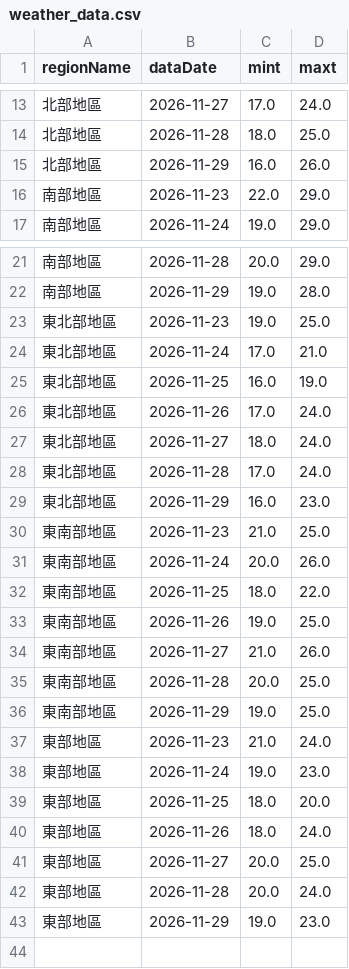
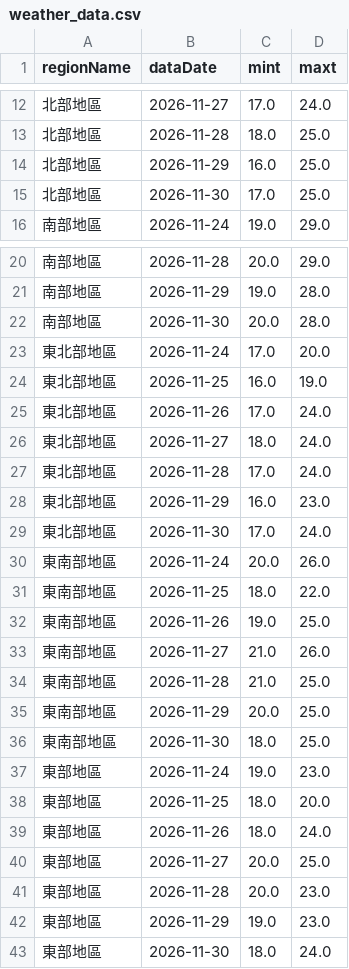
Before and after one commit to A0966411725-png/HW1-CWA-Weather, a CSV file: weather_data.csv, drawn as a sheet; only a part is shown, gaps mark what is left out; the diff covers the shown part only.

```diff
--- a/weather_data.csv
+++ b/weather_data.csv
@@ -14,4 +13,4 @@
 北部地區,2026-11-28,18.0,25.0
-北部地區,2026-11-29,16.0,26.0
-南部地區,2026-11-23,22.0,29.0
+北部地區,2026-11-29,16.0,25.0
+北部地區,2026-11-30,17.0,25.0
 南部地區,2026-11-24,19.0,29.0
@@ -22,4 +21,4 @@
 南部地區,2026-11-29,19.0,28.0
-東北部地區,2026-11-23,19.0,25.0
-東北部地區,2026-11-24,17.0,21.0
+南部地區,2026-11-30,20.0,28.0
+東北部地區,2026-11-24,17.0,20.0
 東北部地區,2026-11-25,16.0,19.0
@@ -29,3 +28,3 @@
 東北部地區,2026-11-29,16.0,23.0
-東南部地區,2026-11-23,21.0,25.0
+東北部地區,2026-11-30,17.0,24.0
 東南部地區,2026-11-24,20.0,26.0
@@ -34,5 +33,5 @@
 東南部地區,2026-11-27,21.0,26.0
-東南部地區,2026-11-28,20.0,25.0
-東南部地區,2026-11-29,19.0,25.0
-東部地區,2026-11-23,21.0,24.0
+東南部地區,2026-11-28,21.0,25.0
+東南部地區,2026-11-29,20.0,25.0
+東南部地區,2026-11-30,18.0,25.0
 東部地區,2026-11-24,19.0,23.0
@@ -41,3 +40,4 @@
 東部地區,2026-11-27,20.0,25.0
-東部地區,2026-11-28,20.0,24.0
+東部地區,2026-11-28,20.0,23.0
 東部地區,2026-11-29,19.0,23.0
+東部地區,2026-11-30,18.0,24.0
```
Also changed, not shown: 1 added row and 2 removed rows elsewhere in this file, 1 other file.
